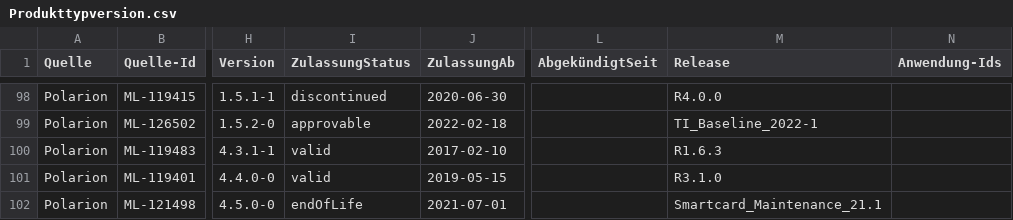
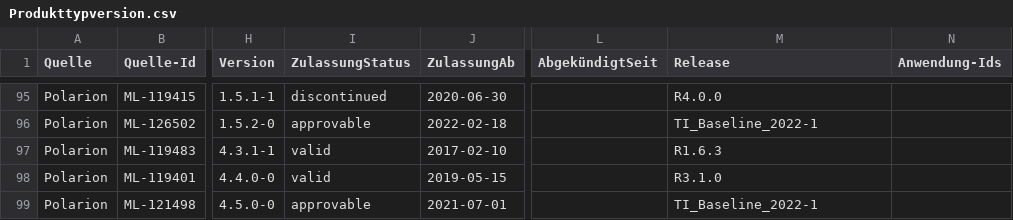
Before and after one commit to kitameg/Produktmodell, a CSV file: Insight/Produkttypversion.csv, drawn as a sheet; only a part is shown, gaps mark what is left out; addresses are those after the commit; the diff covers the shown part only; the diff names each change by its address in the sheet, - before the commit and + after, or states it on an @@ line.

```diff
--- a/Insight/Produkttypversion.csv
+++ b/Insight/Produkttypversion.csv
-I99 (ZulassungStatus): endOfLife
+I99 (ZulassungStatus): approvable
-M99 (Release): Smartcard_Maintenance_21.1
+M99 (Release): TI_Baseline_2022-1
```
Also changed, not shown: 7 removed rows and 22 edited cells elsewhere in this file.
